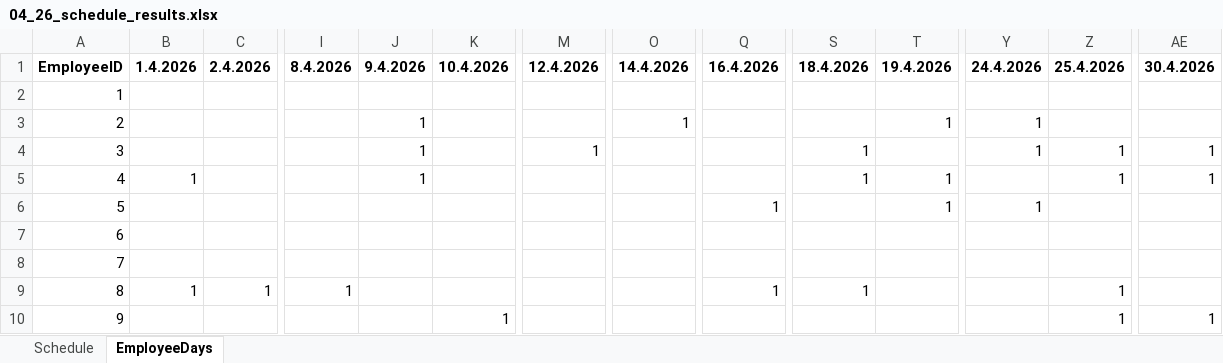
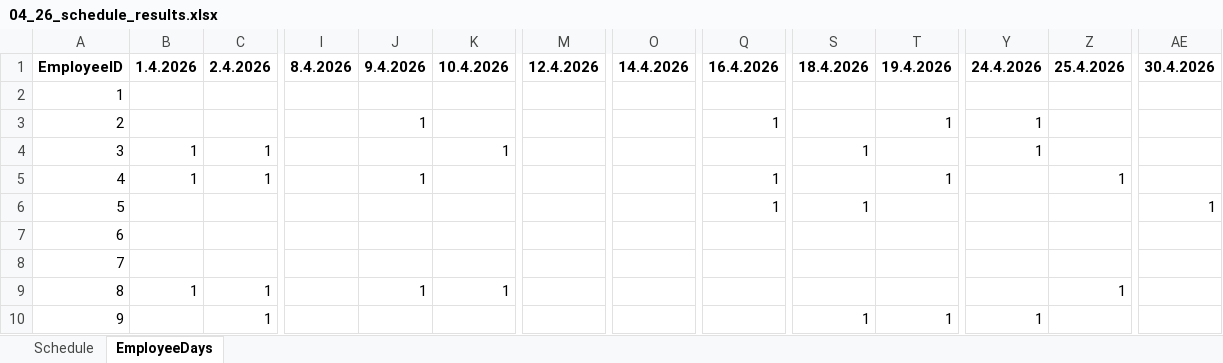
Before and after one commit to siljag23/Verkfraedi_X, an Excel workbook: Data/04_26_schedule_results.xlsx, sheet EmployeeDays, drawn as a sheet; only a part is shown, gaps mark what is left out; values as stored, in another font and other column widths than the file's, no borders; the diff covers the shown part only; the diff names each change by its address in the sheet, - before the commit and + after, or states it on an @@ line.

```diff
--- a/Data/04_26_schedule_results.xlsx (sheet EmployeeDays)
+++ b/Data/04_26_schedule_results.xlsx (sheet EmployeeDays)
-O3: 1
+O3: (empty)
-Q3: (empty)
+Q3: 1
-B4: (empty)
+B4: 1
-C4:C5: (empty)
+C4:C5: 1
-J4: 1
+J4: (empty)
-K4: (empty)
+K4: 1
-M4: 1
+M4: (empty)
-Z4: 1
+Z4: (empty)
-AE4:AE5: 1
+AE4:AE5: (empty)
-Q5: (empty)
+Q5: 1
-S5: 1
+S5: (empty)
-S6: (empty)
+S6: 1
-T6: 1
+T6: (empty)
-Y6: 1
+Y6: (empty)
-AE6: (empty)
+AE6: 1
-I9: 1
+I9: (empty)
-J9: (empty)
+J9: 1
-K9: (empty)
+K9: 1
-Q9: 1
+Q9: (empty)
-S9: 1
+S9: (empty)
-C10: (empty)
+C10: 1
-K10: 1
+K10: (empty)
-S10: (empty)
+S10: 1
-T10: (empty)
+T10: 1
-Y10: (empty)
+Y10: 1
-Z10: 1
+Z10: (empty)
-AE10: 1
+AE10: (empty)
```
Also changed, not shown: 166 edited cells elsewhere in this sheet, sheet Schedule, 10 other files.
